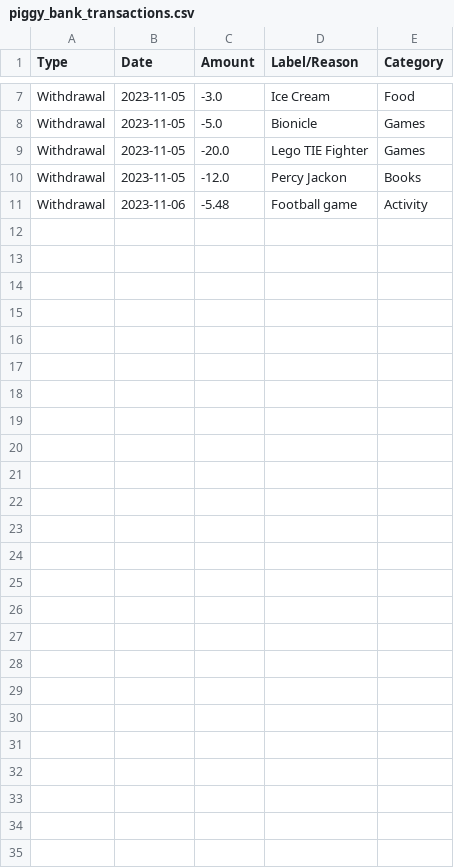
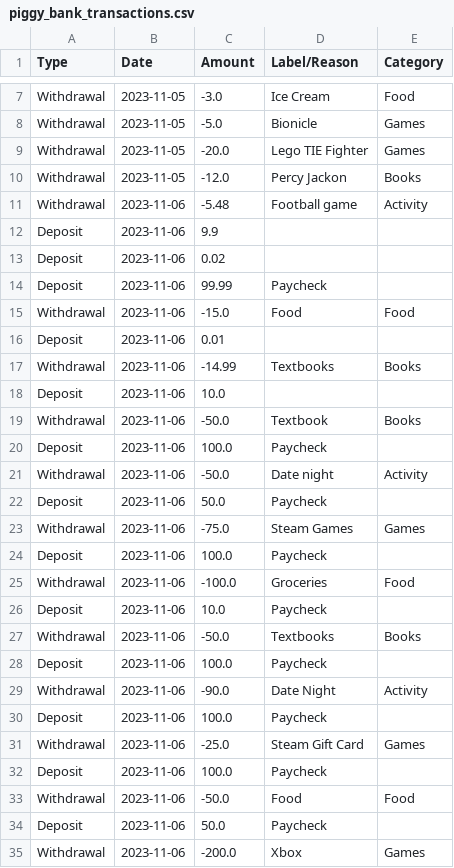
Before and after one commit to 5kiing/Piggy_Bank, a CSV file: piggy_bank_transactions.csv, drawn as a sheet; only a part is shown, gaps mark what is left out.

Commit message:
finish

```diff
--- a/piggy_bank_transactions.csv
+++ b/piggy_bank_transactions.csv
@@ -11 +11,25 @@ Withdrawal,2023-11-05,-12.0,Percy Jackon,Books
 Withdrawal,2023-11-06,-5.48,Football game,Activity
+Deposit,2023-11-06,9.9,,
+Deposit,2023-11-06,0.02,,
+Deposit,2023-11-06,99.99,Paycheck,
+Withdrawal,2023-11-06,-15.0,Food,Food
+Deposit,2023-11-06,0.01,,
+Withdrawal,2023-11-06,-14.99,Textbooks,Books
+Deposit,2023-11-06,10.0,,
+Withdrawal,2023-11-06,-50.0,Textbook,Books
+Deposit,2023-11-06,100.0,Paycheck,
+Withdrawal,2023-11-06,-50.0,Date night,Activity
+Deposit,2023-11-06,50.0,Paycheck,
+Withdrawal,2023-11-06,-75.0,Steam Games,Games
+Deposit,2023-11-06,100.0,Paycheck,
+Withdrawal,2023-11-06,-100.0,Groceries,Food
+Deposit,2023-11-06,10.0,Paycheck,
+Withdrawal,2023-11-06,-50.0,Textbooks,Books
+Deposit,2023-11-06,100.0,Paycheck,
+Withdrawal,2023-11-06,-90.0,Date Night,Activity
+Deposit,2023-11-06,100.0,Paycheck,
+Withdrawal,2023-11-06,-25.0,Steam Gift Card,Games
+Deposit,2023-11-06,100.0,Paycheck,
+Withdrawal,2023-11-06,-50.0,Food,Food
+Deposit,2023-11-06,50.0,Paycheck,
+Withdrawal,2023-11-06,-200.0,Xbox,Games
```
